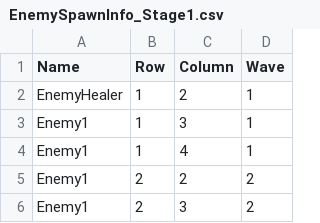
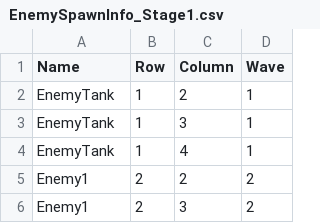
Before and after one commit to Minbs/AKASA_Project, a CSV file: Assets/Resources/Datas/EnemySpawnInfo/EnemySpawnInfo_Stage1.csv, drawn as a sheet; only a part is shown.

```diff
--- a/Assets/Resources/Datas/EnemySpawnInfo/EnemySpawnInfo_Stage1.csv
+++ b/Assets/Resources/Datas/EnemySpawnInfo/EnemySpawnInfo_Stage1.csv
@@ -1,5 +1,5 @@
 Name,Row,Column,Wave
-EnemyHealer,1,2,1
-Enemy1,1,3,1
-Enemy1,1,4,1
+EnemyTank,1,2,1
+EnemyTank,1,3,1
+EnemyTank,1,4,1
 Enemy1,2,2,2
```
Also changed, not shown: 1 other file.
